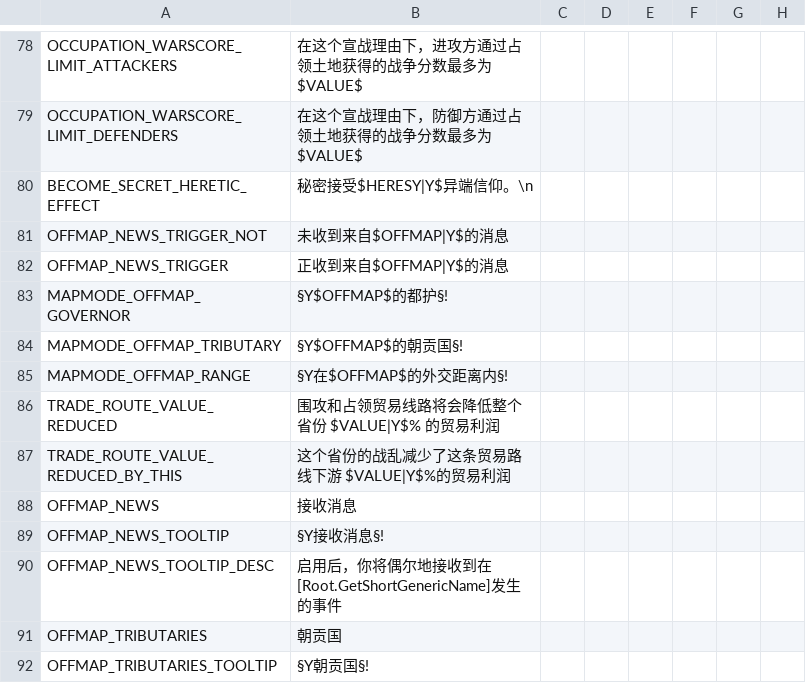
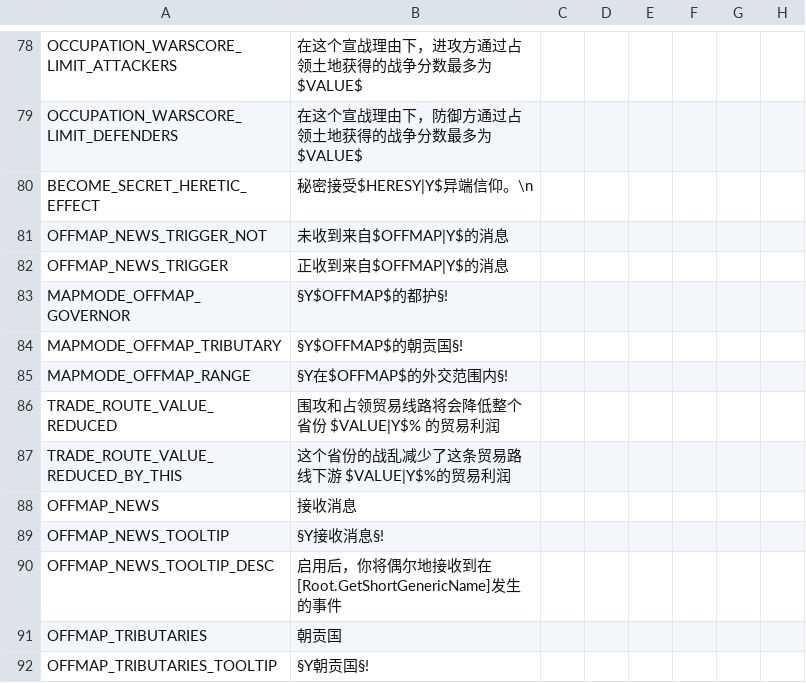
Before and after one commit to paratranz/CK2-Chinese-Localisation, a CSV file: localisation/JadeDragon.csv, drawn as a sheet; only a part is shown, gaps mark what is left out; the diff names each change by its address in the sheet, - before the commit and + after, or states it on an @@ line.

```diff
--- a/localisation/JadeDragon.csv
+++ b/localisation/JadeDragon.csv
-B85: §Y在$OFFMAP$的外交距离内§!
+B85: §Y在$OFFMAP$的外交范围内§!
```
Also changed, not shown: 3 other files.
